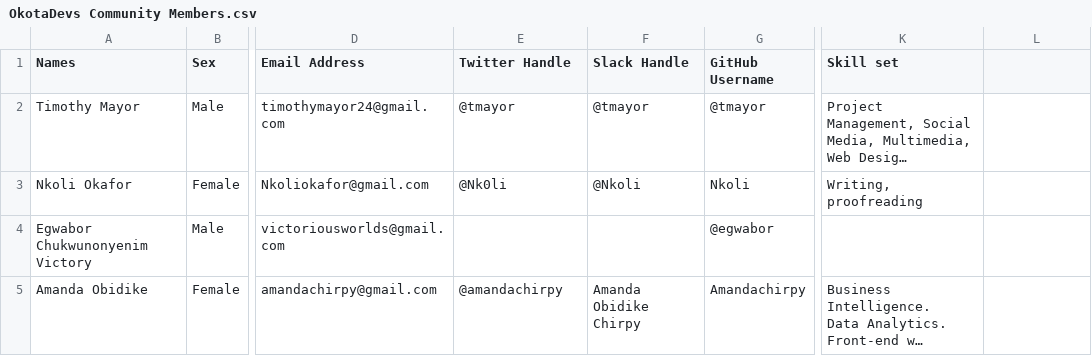
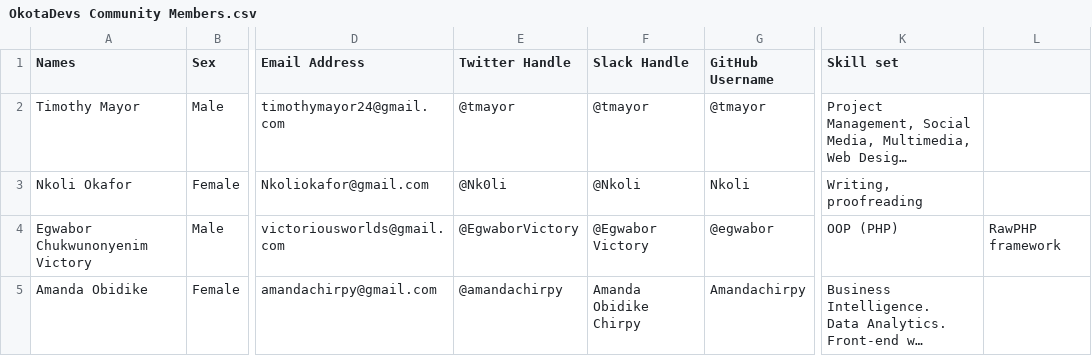
Before and after one commit to tmayor/Community-Page, a CSV file: OkotaDevs Community Members.csv, drawn as a sheet; only a part is shown, gaps mark what is left out; long unchanged cells end in …; the diff names each change by its address in the sheet, - before the commit and + after, or states it on an @@ line.

Commit message:
Update OkotaDevs Community Members.csv

```diff
--- a/OkotaDevs Community Members.csv
+++ b/OkotaDevs Community Members.csv
-E4 (Twitter Handle): (empty)
+E4 (Twitter Handle): @EgwaborVictory
-F4 (Slack Handle): (empty)
+F4 (Slack Handle): @Egwabor Victory
-K4 (Skill set): (empty)
+K4 (Skill set): OOP (PHP)
-L4: (empty)
+L4: RawPHP framework
```
